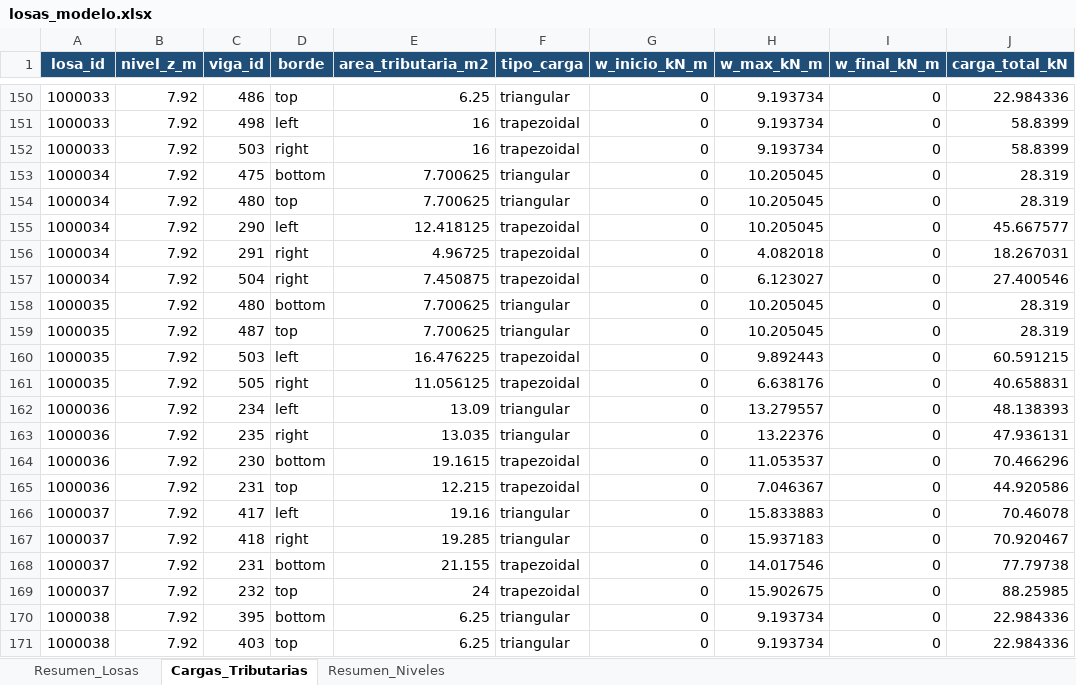
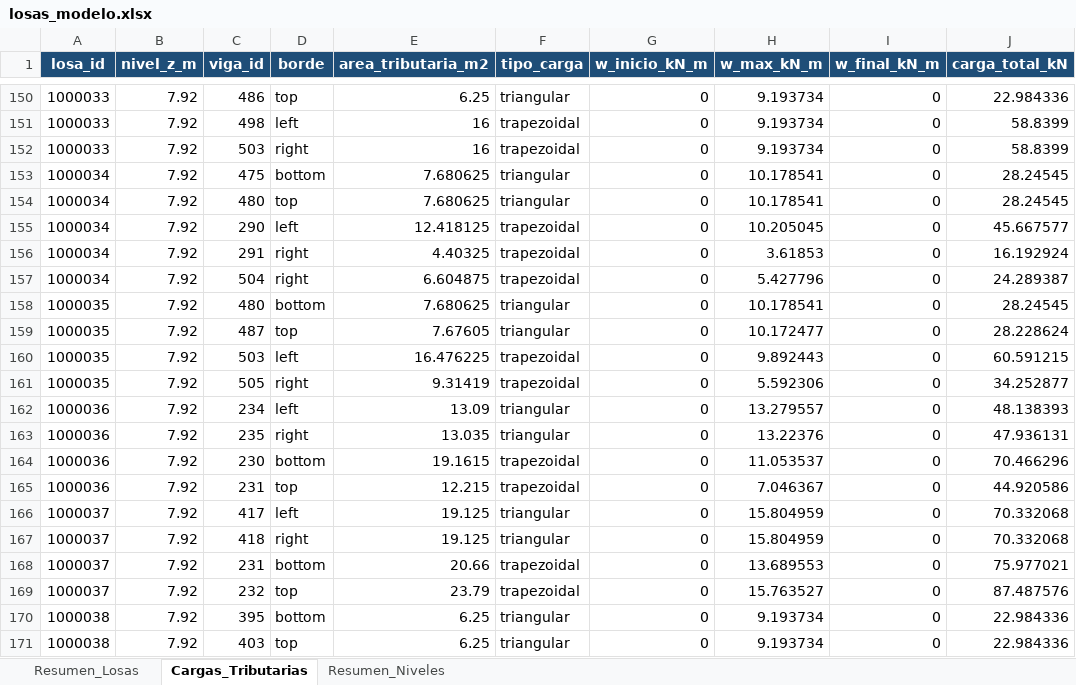
Before and after one commit to jpCaceres123/Proyecto-1-MCOC, an Excel workbook: P1L2/outputs/losas_modelo.xlsx, sheet Cargas_Tributarias, drawn as a sheet; only a part is shown, gaps mark what is left out; values as stored, in another font and other column widths than the file's, no borders; the diff covers the shown part only; the diff names each change by its address in the sheet, - before the commit and + after, or states it on an @@ line.

```diff
--- a/P1L2/outputs/losas_modelo.xlsx (sheet Cargas_Tributarias)
+++ b/P1L2/outputs/losas_modelo.xlsx (sheet Cargas_Tributarias)
-E153:E154 (area_tributaria_m2): 7.700625
+E153:E154 (area_tributaria_m2): 7.680625
-H153:H154 (w_max_kN_m): 10.205045
+H153:H154 (w_max_kN_m): 10.178541
-J153:J154 (carga_total_kN): 28.319
+J153:J154 (carga_total_kN): 28.24545
-E156 (area_tributaria_m2): 4.96725
+E156 (area_tributaria_m2): 4.40325
-H156 (w_max_kN_m): 4.082018
+H156 (w_max_kN_m): 3.61853
-J156 (carga_total_kN): 18.267031
+J156 (carga_total_kN): 16.192924
-E157 (area_tributaria_m2): 7.450875
+E157 (area_tributaria_m2): 6.604875
-H157 (w_max_kN_m): 6.123027
+H157 (w_max_kN_m): 5.427796
-J157 (carga_total_kN): 27.400546
+J157 (carga_total_kN): 24.289387
-E158 (area_tributaria_m2): 7.700625
+E158 (area_tributaria_m2): 7.680625
-H158 (w_max_kN_m): 10.205045
+H158 (w_max_kN_m): 10.178541
-J158 (carga_total_kN): 28.319
+J158 (carga_total_kN): 28.24545
-E159 (area_tributaria_m2): 7.700625
+E159 (area_tributaria_m2): 7.67605
-H159 (w_max_kN_m): 10.205045
+H159 (w_max_kN_m): 10.172477
-J159 (carga_total_kN): 28.319
+J159 (carga_total_kN): 28.228624
-E161 (area_tributaria_m2): 11.056125
+E161 (area_tributaria_m2): 9.31419
-H161 (w_max_kN_m): 6.638176
+H161 (w_max_kN_m): 5.592306
-J161 (carga_total_kN): 40.658831
+J161 (carga_total_kN): 34.252877
-E166 (area_tributaria_m2): 19.16
+E166 (area_tributaria_m2): 19.125
-H166 (w_max_kN_m): 15.833883
+H166 (w_max_kN_m): 15.804959
-J166 (carga_total_kN): 70.46078
+J166 (carga_total_kN): 70.332068
-E167 (area_tributaria_m2): 19.285
+E167 (area_tributaria_m2): 19.125
-H167 (w_max_kN_m): 15.937183
+H167 (w_max_kN_m): 15.804959
-J167 (carga_total_kN): 70.920467
+J167 (carga_total_kN): 70.332068
-E168 (area_tributaria_m2): 21.155
+E168 (area_tributaria_m2): 20.66
-H168 (w_max_kN_m): 14.017546
+H168 (w_max_kN_m): 13.689553
-J168 (carga_total_kN): 77.79738
+J168 (carga_total_kN): 75.977021
-E169 (area_tributaria_m2): 24
+E169 (area_tributaria_m2): 23.79
-H169 (w_max_kN_m): 15.902675
+H169 (w_max_kN_m): 15.763527
-J169 (carga_total_kN): 88.25985
+J169 (carga_total_kN): 87.487576
```
Also changed, not shown: 99 edited cells elsewhere in this sheet, sheet Resumen_Losas, sheet Resumen_Niveles, P1L2/outputs/nodos_modelo_manual.xlsx, 23 other files.
